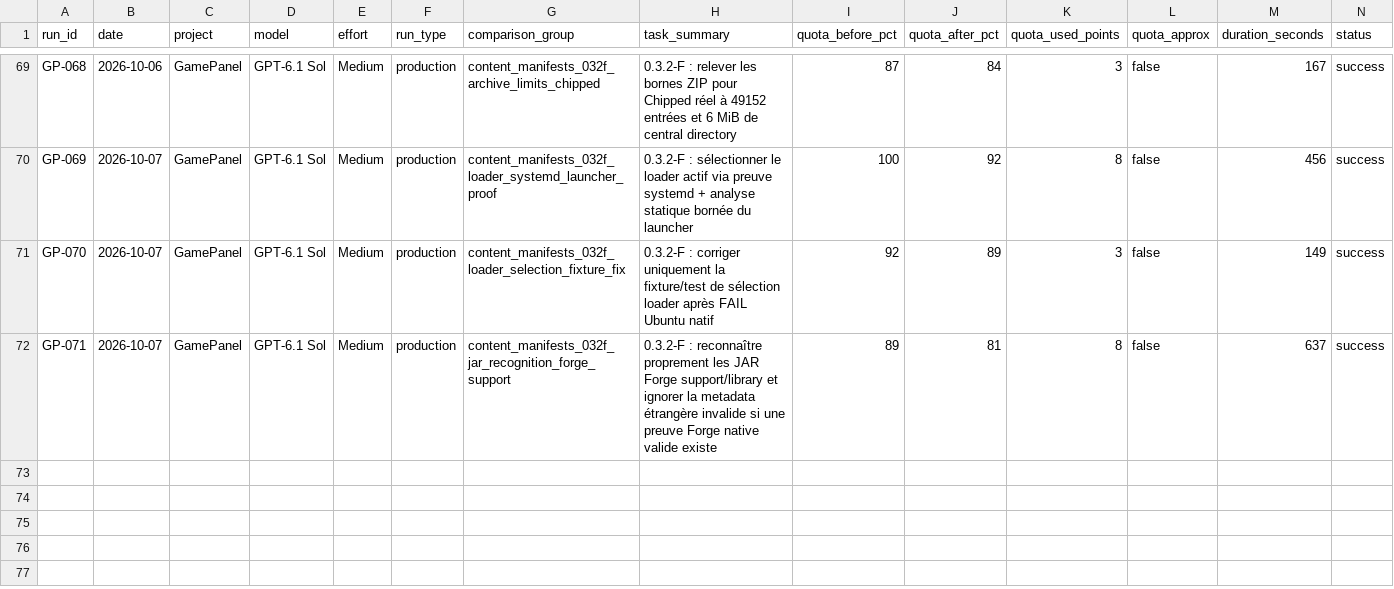
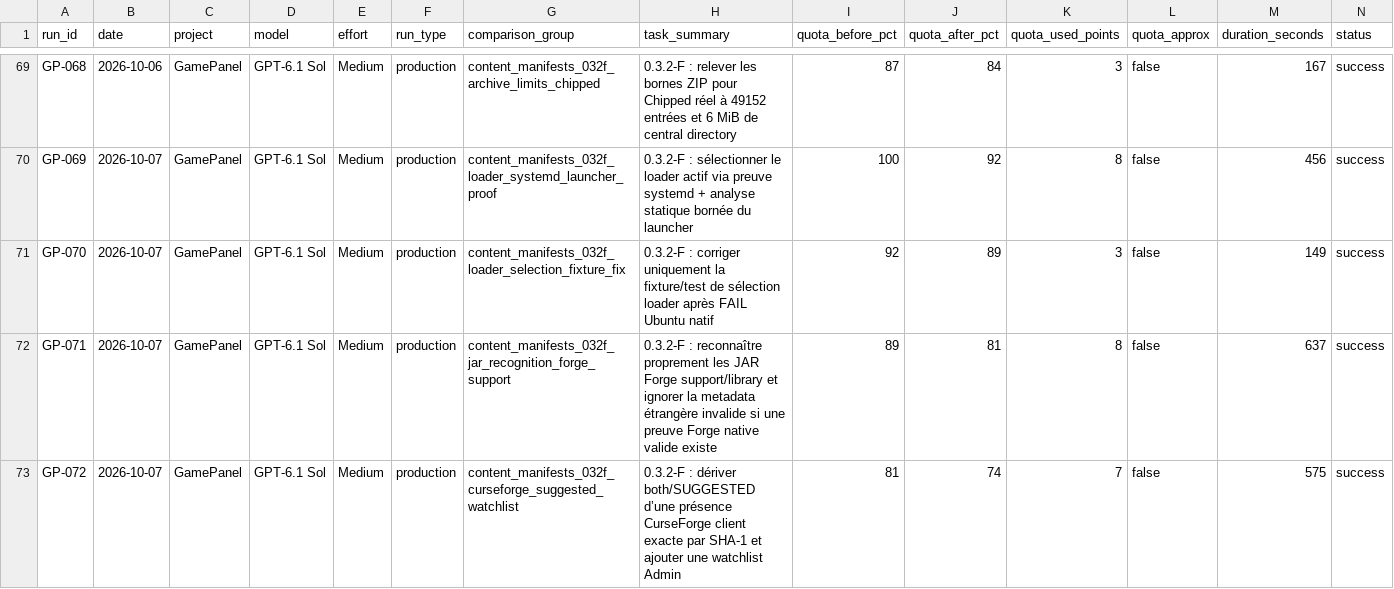
Before and after one commit to MrMekouil/GPT_Benchmarks, a CSV file: data/runs.csv, drawn as a sheet; only a part is shown, gaps mark what is left out; rows hold the shown columns only; the diff names each change by its address in the sheet, - before the commit and + after, or states it on an @@ line.

Commit message:
data: sync GP-072 CSV

```diff
--- a/data/runs.csv
+++ b/data/runs.csv
+row 73: GP-072 | 2026-10-07 | GamePanel | GPT-6.1 Sol | Medium | production | content_manifests_032f_curseforge_suggested_watchlist | 0.3.2-F : dériver both/SUGGESTED d’une présence CurseForge client exacte par SHA-1 et ajouter une watchlist Admin | 81 | 74 | 7 | false | 575 | success
```
